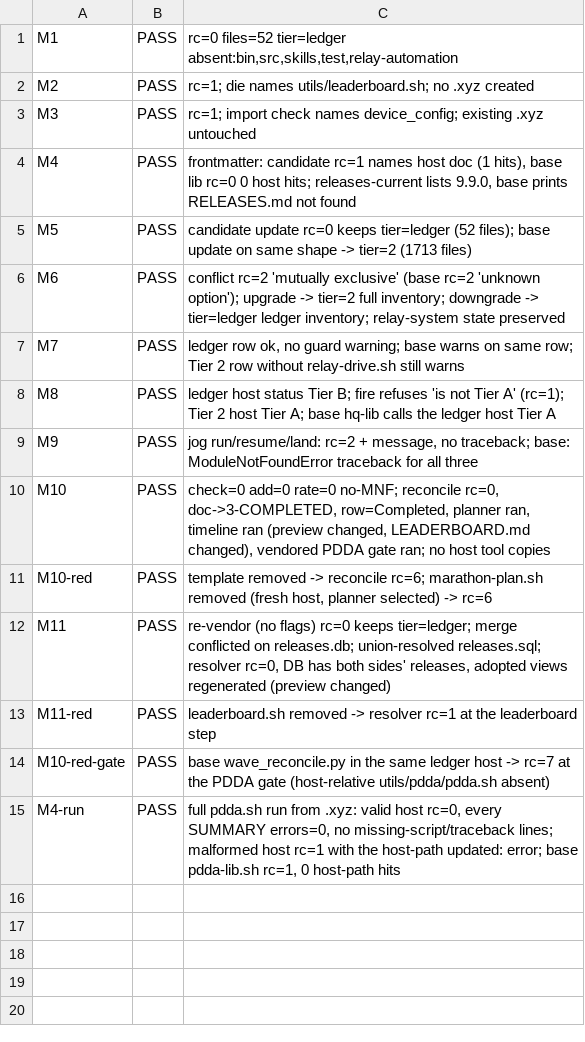
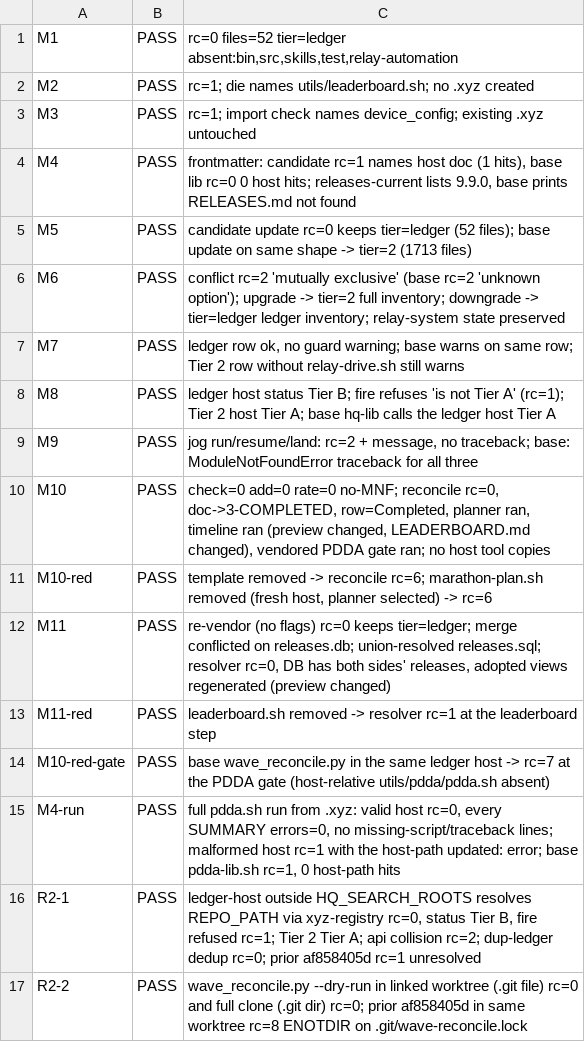
Before and after one commit to HiQS-Labs/XYZ-forge, a TSV file: TESTS-RESULTS/2026-11-14+GH-1466/results.tsv, drawn as a sheet.

Commit message:
test(GH-1466): R2-1/R2-2 red/green evidence + 28 focused suites at 2e6a1eb51

```diff
--- a/TESTS-RESULTS/2026-11-14+GH-1466/results.tsv
+++ b/TESTS-RESULTS/2026-11-14+GH-1466/results.tsv
@@ -15 +15,3 @@ M10-red-gate	PASS	base wave_reconcile.py in the same ledger host -> rc=7 at the
 M4-run	PASS	full pdda.sh run from .xyz: valid host rc=0, every SUMMARY errors=0, no missing-script/traceback lines; malformed host rc=1 with the host-path updated: error; base pdda-lib.sh rc=1, 0 host-path hits
+R2-1	PASS	ledger-host outside HQ_SEARCH_ROOTS resolves REPO_PATH via xyz-registry rc=0, status Tier B, fire refused rc=1; Tier 2 Tier A; api collision rc=2; dup-ledger dedup rc=0; prior af858405d rc=1 unresolved
+R2-2	PASS	wave_reconcile.py --dry-run in linked worktree (.git file) rc=0 and full clone (.git dir) rc=0; prior af858405d in same worktree rc=8 ENOTDIR on .git/wave-reconcile.lock
```
Also changed, not shown: 7 other files.
